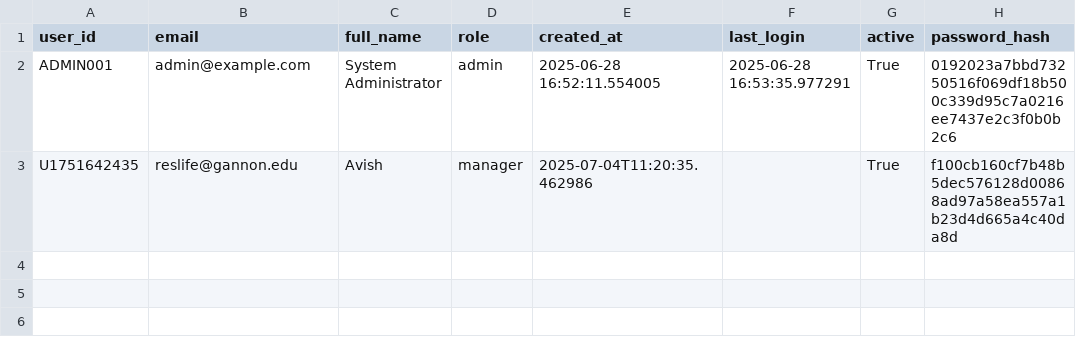
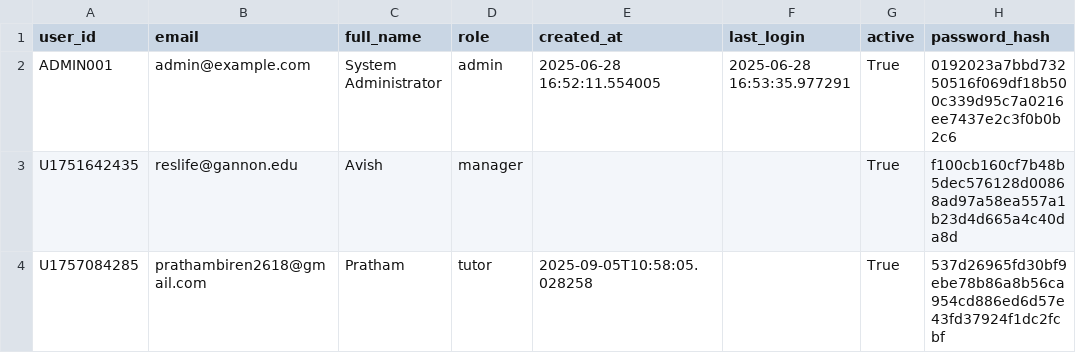
Before and after one commit to AvishManiar21/stem-face-dashboard, a CSV file: logs/users.csv, drawn as a sheet.

```diff
--- a/logs/users.csv
+++ b/logs/users.csv
@@ -2,2 +2,3 @@ user_id,email,full_name,role,created_at,last_login,active,password_hash
 ADMIN001,admin@example.com,System Administrator,admin,2025-06-28 16:52:11.554005,2025-06-28 16:53:35.977291,True,0192023a7bbd73250516f069df18b500c339d95c7a0216ee7437e2c3f0b0b2c6
-U1751642435,reslife@gannon.edu,Avish,manager,2025-07-04T11:20:35.462986,,True,f100cb160cf7b48b5dec576128d00868ad97a58ea557a1b23d4d665a4c40da8d
+U1751642435,reslife@gannon.edu,Avish,manager,,,True,f100cb160cf7b48b5dec576128d00868ad97a58ea557a1b23d4d665a4c40da8d
+U1757084285,prathambiren2618@gmail.com,Pratham,tutor,2025-09-05T10:58:05.028258,,True,537d26965fd30bf9ebe78b86a8b56ca954cd886ed6d57e43fd37924f1dc2fcbf
```
Also changed, not shown: logs/audit_log.csv, 8 other files.
